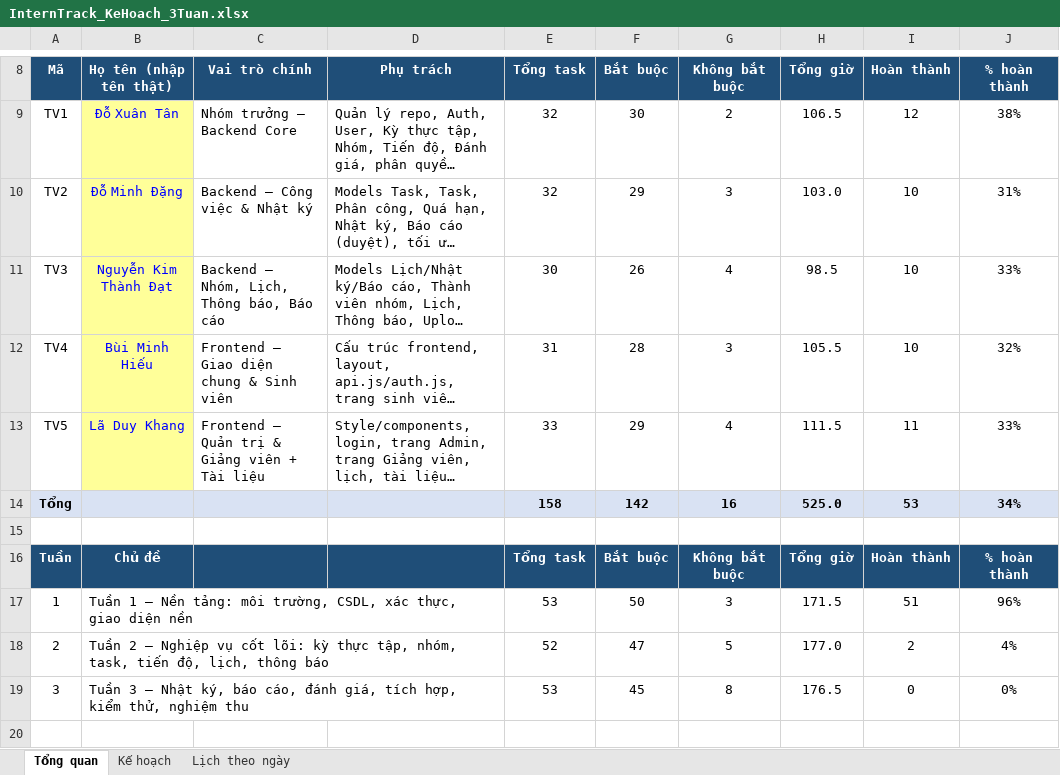
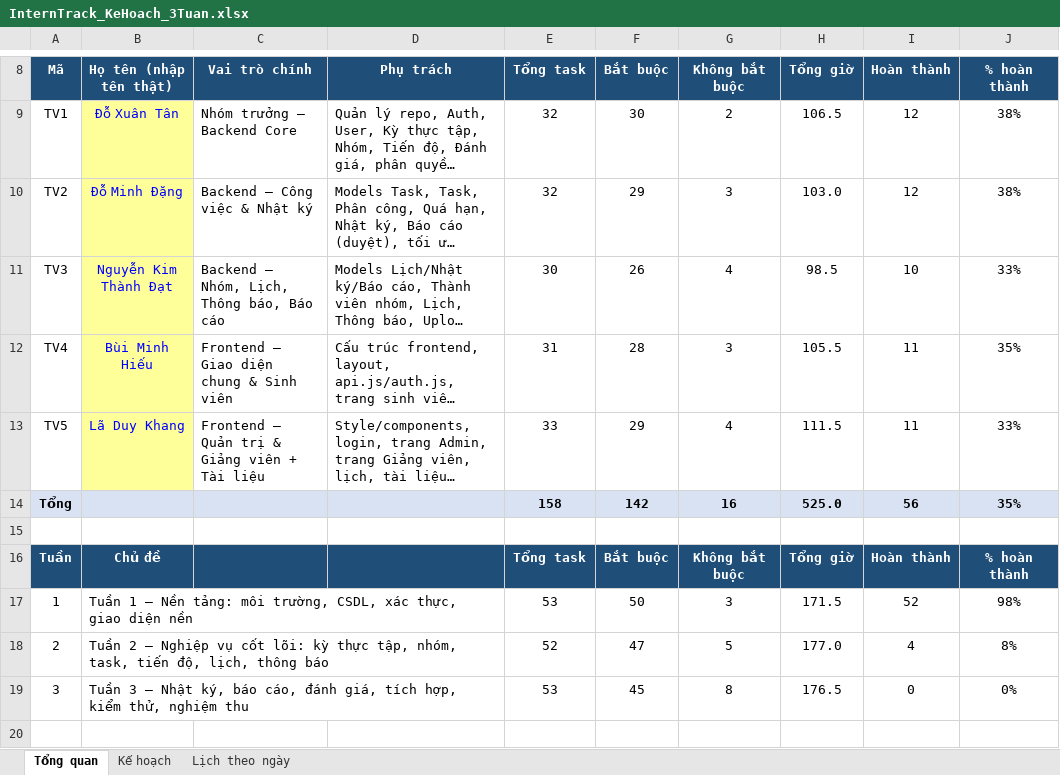
Before and after one commit to doxuantan/HCM_KS25_CNTT7_InternTrack_project, an Excel workbook: Source_code_project_InternTrack/docs/InternTrack_KeHoach_3Tuan.xlsx, sheet Tổng quan, drawn as a sheet; only a part is shown, gaps mark what is left out; long unchanged cells end in …; values as stored, in another font and other column widths than the file's, no borders; the diff names each change by its address in the sheet, - before the commit and + after, or states it on an @@ line.

```diff
--- a/Source_code_project_InternTrack/docs/InternTrack_KeHoach_3Tuan.xlsx (sheet Tổng quan)
+++ b/Source_code_project_InternTrack/docs/InternTrack_KeHoach_3Tuan.xlsx (sheet Tổng quan)
-I10 (Hoàn thành): 10
+I10 (Hoàn thành): 12
-J10 (% hoàn thành): 31%
+J10 (% hoàn thành): 38%
-I12 (Hoàn thành): 10
+I12 (Hoàn thành): 11
-J12 (% hoàn thành): 32%
+J12 (% hoàn thành): 35%
-I14 (Hoàn thành): 53
+I14 (Hoàn thành): 56
-J14 (% hoàn thành): 34%
+J14 (% hoàn thành): 35%
-I17 (Hoàn thành): 51
+I17 (Hoàn thành): 52
-J17 (% hoàn thành): 96%
+J17 (% hoàn thành): 98%
-I18 (Hoàn thành): 2
+I18 (Hoàn thành): 4
-J18 (% hoàn thành): 4%
+J18 (% hoàn thành): 8%
```
Also changed, not shown: sheet Kế hoạch, 8 other files.
